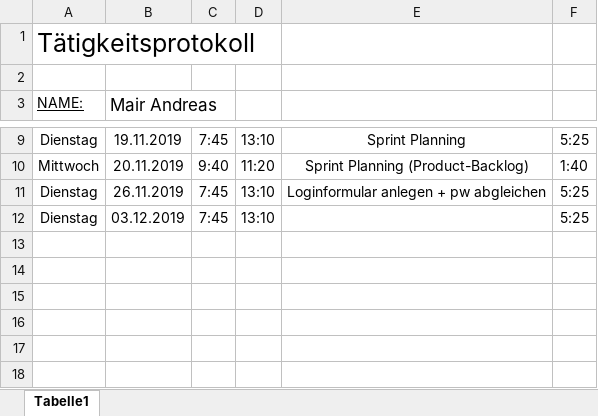
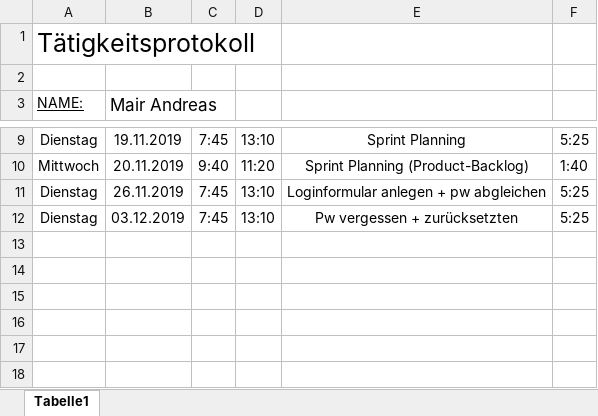
Before and after one commit to AlexanderReiter/Ferienspa-, an Excel workbook: Taetigkeitsprotokolle/Taetigkeitsprotokoll_Mair.xlsx, sheet Tabelle1, drawn as a sheet; only a part is shown, gaps mark what is left out; values as stored, in another font and other column widths than the file's, no borders; charts and pictures not drawn; the diff names each change by its address in the sheet, - before the commit and + after, or states it on an @@ line.

Commit message:
Taetigkeitenprotokol Mair

```diff
--- a/Taetigkeitsprotokolle/Taetigkeitsprotokoll_Mair.xlsx (sheet Tabelle1)
+++ b/Taetigkeitsprotokolle/Taetigkeitsprotokoll_Mair.xlsx (sheet Tabelle1)
-E12: (empty)
+E12: Pw vergessen + zurücksetzten
```
